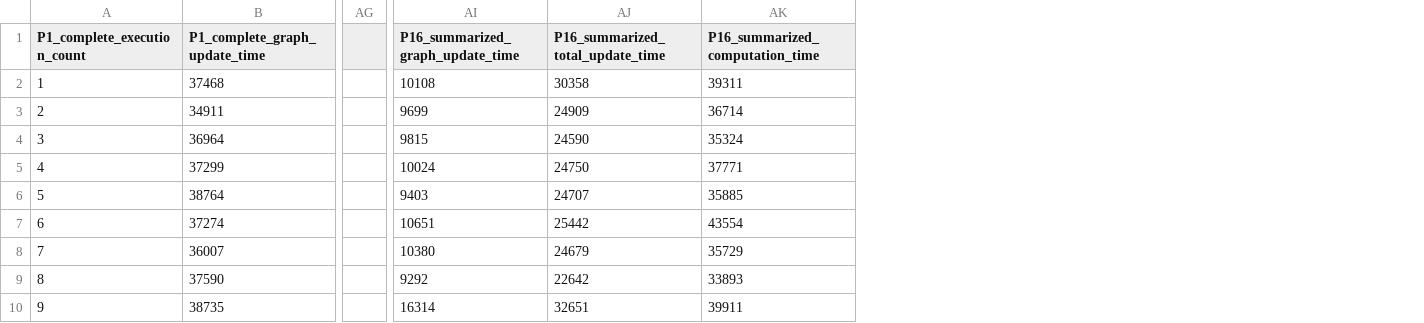
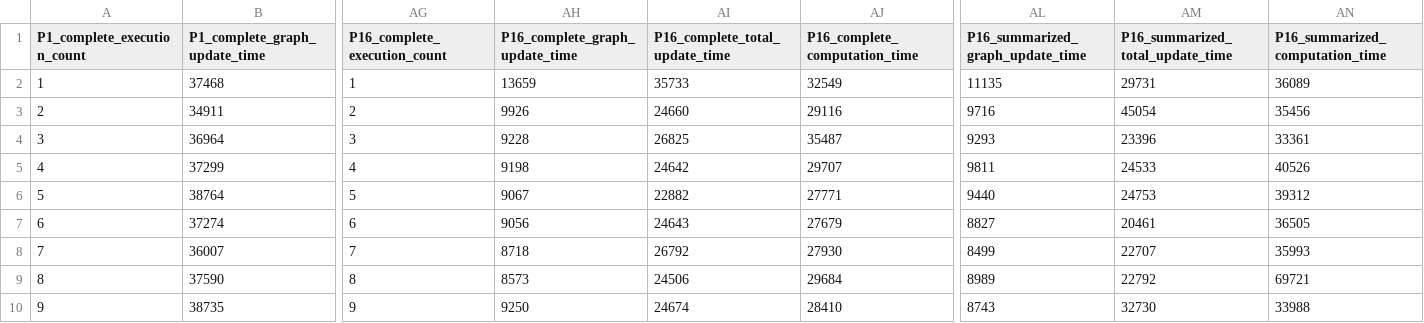
Before and after one commit to mcoimbra/VeilGraph, a TSV file: gnuplot/execution_1/amazon-2008-40000-random-start_30_data.tsv, drawn as a sheet; only a part is shown, gaps mark what is left out; removed rows and columns are numbered as before the commit, all else as after; the diff covers the shown part only; the diff names each change by its address in the sheet, - before the commit and + after, or states it on an @@ line.

```diff
--- a/gnuplot/execution_1/amazon-2008-40000-random-start_30_data.tsv
+++ b/gnuplot/execution_1/amazon-2008-40000-random-start_30_data.tsv
-column AG, empty
+column AG (P16_complete_execution_count), rows 2-10: 1 | 2 | 3 | 4 | 5 | 6 | 7 | 8 | 9
+column AH (P16_complete_graph_update_time), rows 2-10: 13659 | 9926 | 9228 | 9198 | 9067 | 9056 | 8718 | 8573 | 9250
+column AI (P16_complete_total_update_time), rows 2-10: 35733 | 24660 | 26825 | 24642 | 22882 | 24643 | 26792 | 24506 | 24674
+column AJ (P16_complete_computation_time), rows 2-10: 32549 | 29116 | 35487 | 29707 | 27771 | 27679 | 27930 | 29684 | 28410
-AL2 (P16_summarized_graph_update_time): 10108
+AL2 (P16_summarized_graph_update_time): 11135
-AM2 (P16_summarized_total_update_time): 30358
+AM2 (P16_summarized_total_update_time): 29731
-AN2 (P16_summarized_computation_time): 39311
+AN2 (P16_summarized_computation_time): 36089
-AL3 (P16_summarized_graph_update_time): 9699
+AL3 (P16_summarized_graph_update_time): 9716
-AM3 (P16_summarized_total_update_time): 24909
+AM3 (P16_summarized_total_update_time): 45054
-AN3 (P16_summarized_computation_time): 36714
+AN3 (P16_summarized_computation_time): 35456
-AL4 (P16_summarized_graph_update_time): 9815
+AL4 (P16_summarized_graph_update_time): 9293
-AM4 (P16_summarized_total_update_time): 24590
+AM4 (P16_summarized_total_update_time): 23396
-AN4 (P16_summarized_computation_time): 35324
+AN4 (P16_summarized_computation_time): 33361
-AL5 (P16_summarized_graph_update_time): 10024
+AL5 (P16_summarized_graph_update_time): 9811
-AM5 (P16_summarized_total_update_time): 24750
+AM5 (P16_summarized_total_update_time): 24533
-AN5 (P16_summarized_computation_time): 37771
+AN5 (P16_summarized_computation_time): 40526
-AL6 (P16_summarized_graph_update_time): 9403
+AL6 (P16_summarized_graph_update_time): 9440
-AM6 (P16_summarized_total_update_time): 24707
+AM6 (P16_summarized_total_update_time): 24753
-AN6 (P16_summarized_computation_time): 35885
+AN6 (P16_summarized_computation_time): 39312
-AL7 (P16_summarized_graph_update_time): 10651
+AL7 (P16_summarized_graph_update_time): 8827
-AM7 (P16_summarized_total_update_time): 25442
+AM7 (P16_summarized_total_update_time): 20461
-AN7 (P16_summarized_computation_time): 43554
+AN7 (P16_summarized_computation_time): 36505
-AL8 (P16_summarized_graph_update_time): 10380
+AL8 (P16_summarized_graph_update_time): 8499
-AM8 (P16_summarized_total_update_time): 24679
+AM8 (P16_summarized_total_update_time): 22707
-AN8 (P16_summarized_computation_time): 35729
+AN8 (P16_summarized_computation_time): 35993
-AL9 (P16_summarized_graph_update_time): 9292
+AL9 (P16_summarized_graph_update_time): 8989
-AM9 (P16_summarized_total_update_time): 22642
+AM9 (P16_summarized_total_update_time): 22792
-AN9 (P16_summarized_computation_time): 33893
+AN9 (P16_summarized_computation_time): 69721
-AL10 (P16_summarized_graph_update_time): 16314
+AL10 (P16_summarized_graph_update_time): 8743
-AM10 (P16_summarized_total_update_time): 32651
+AM10 (P16_summarized_total_update_time): 32730
-AN10 (P16_summarized_computation_time): 39911
+AN10 (P16_summarized_computation_time): 33988
```
Also changed, not shown: 123 edited cells elsewhere in this file, gnuplot/execution_1/amazon-2008-40000-random-start_30_5000_P16_0.85_model_0.05_2_0.50_D_columns.tsv, 6 other files.
